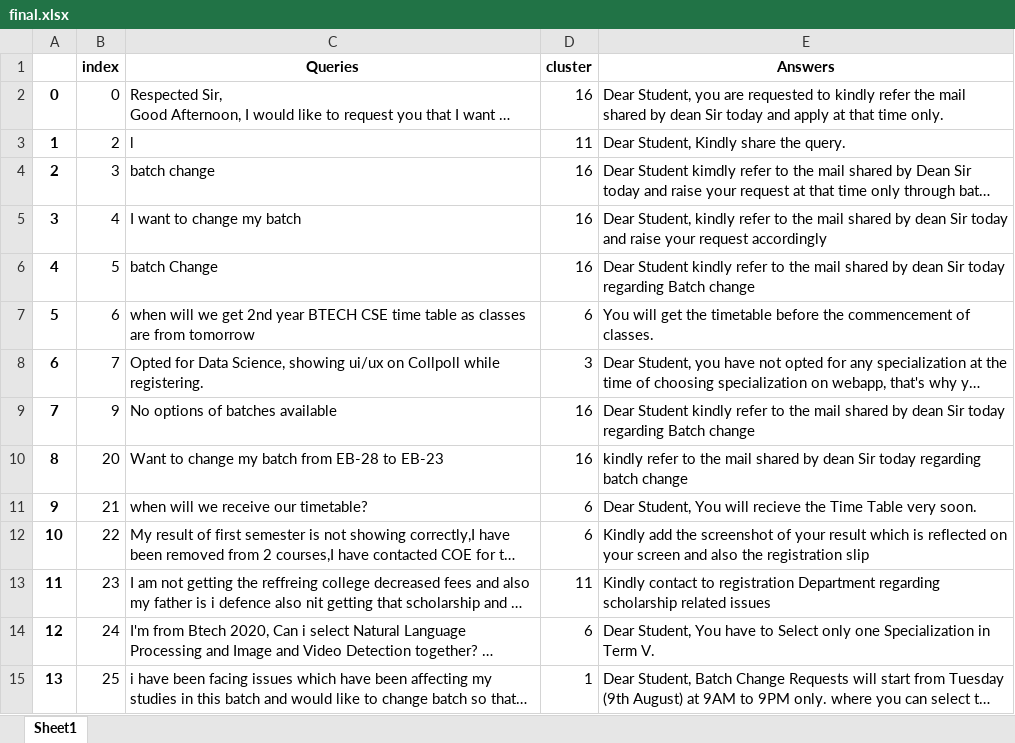
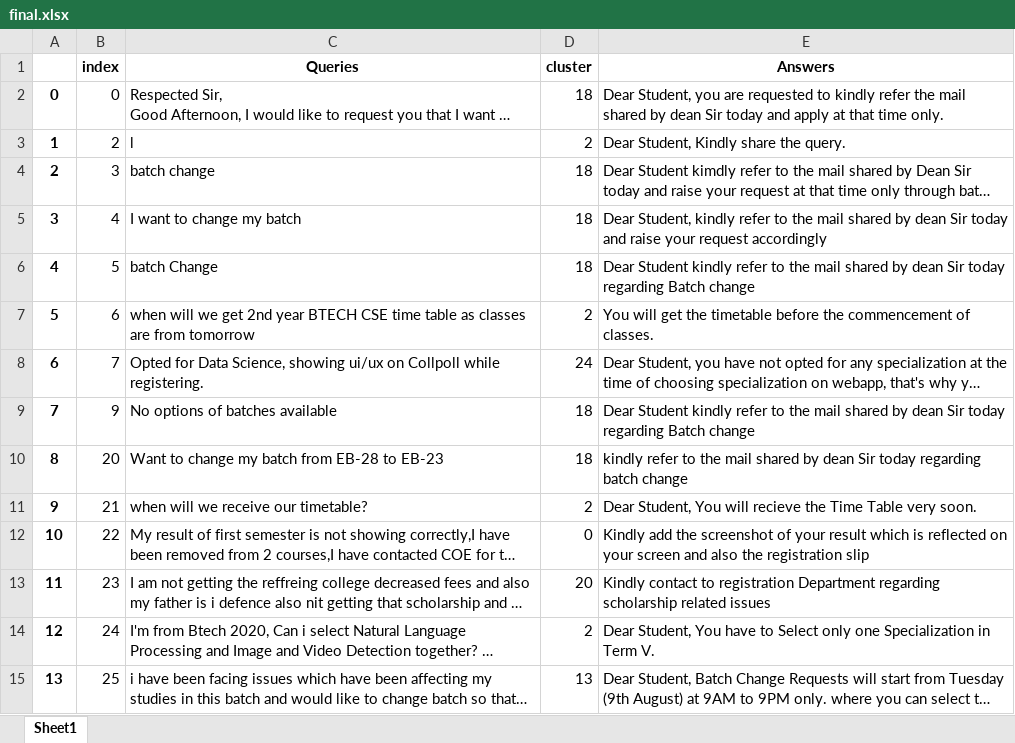
Before and after one commit to depgh431/university_chatbot, an Excel workbook: final.xlsx, sheet Sheet1, drawn as a sheet; only a part is shown; long unchanged cells end in …; values as stored, in another font and other column widths than the file's, no borders; the diff covers the shown part only; the diff names each change by its address in the sheet, - before the commit and + after, or states it on an @@ line.

```diff
--- a/final.xlsx (sheet Sheet1)
+++ b/final.xlsx (sheet Sheet1)
-D2 (cluster): 16
+D2 (cluster): 18
-D3 (cluster): 11
+D3 (cluster): 2
-D4:D6 (cluster): 16
+D4:D6 (cluster): 18
-D7 (cluster): 6
+D7 (cluster): 2
-D8 (cluster): 3
+D8 (cluster): 24
-D9:D10 (cluster): 16
+D9:D10 (cluster): 18
-D11 (cluster): 6
+D11 (cluster): 2
-D12 (cluster): 6
+D12 (cluster): 0
-D13 (cluster): 11
+D13 (cluster): 20
-D14 (cluster): 6
+D14 (cluster): 2
-D15 (cluster): 1
+D15 (cluster): 13
```
Also changed, not shown: 557 edited cells elsewhere in this sheet, output.xlsx, 23 other files.
